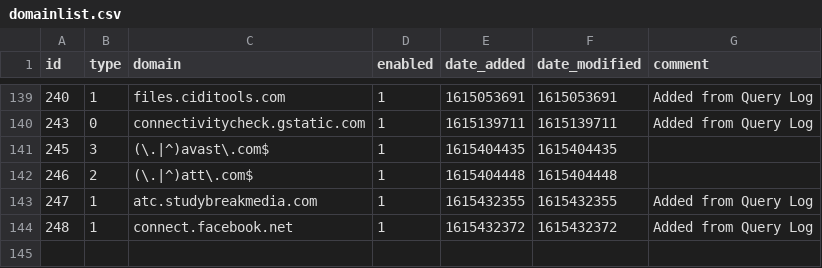
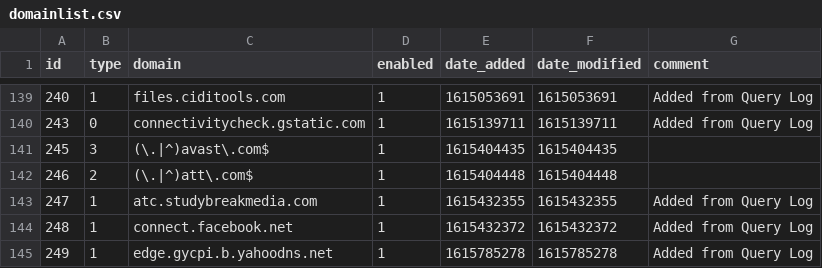
Before and after one commit to tyates2020/my-pihole-lists, a CSV file: domainlist.csv, drawn as a sheet; only a part is shown, gaps mark what is left out.

Commit message:
Updated March 15, 2021  7:00AM

```diff
--- a/domainlist.csv
+++ b/domainlist.csv
@@ -144 +144,2 @@ id,type,domain,enabled,date_added,date_modified,comment
 248,1,connect.facebook.net,1,1615432372,1615432372,"Added from Query Log"
+249,1,edge.gycpi.b.yahoodns.net,1,1615785278,1615785278,"Added from Query Log"
```
